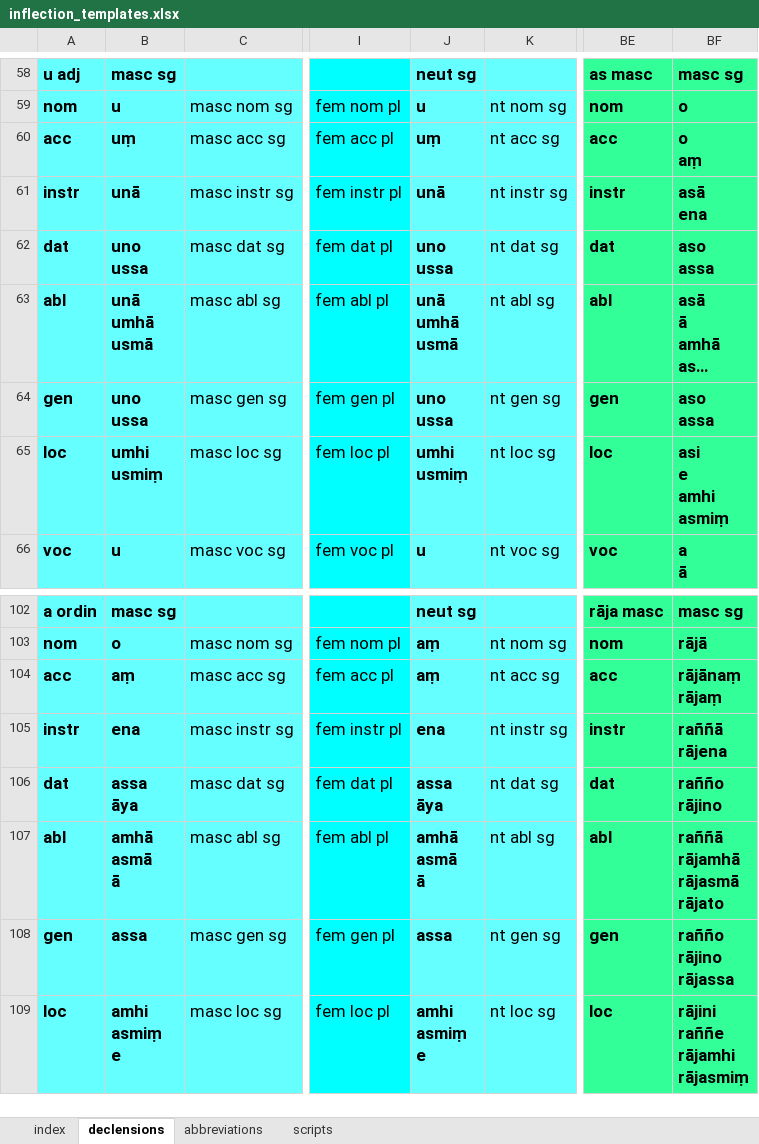
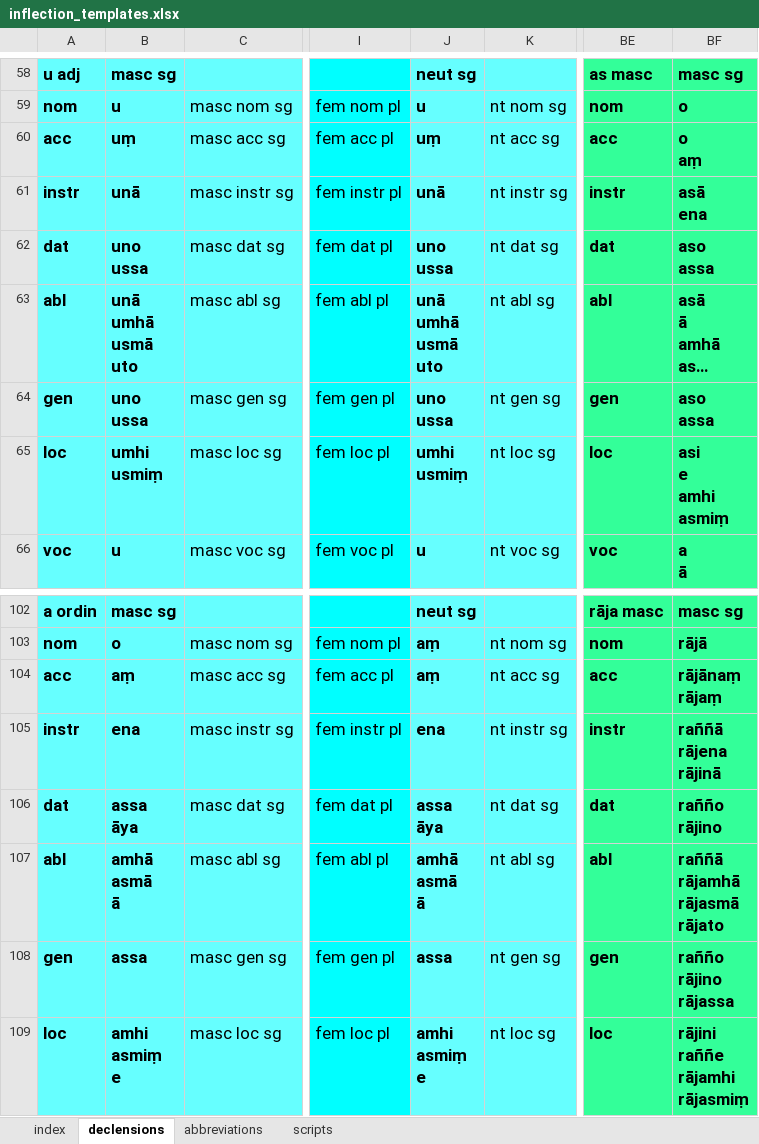
Before and after one commit to digitalpalidictionary/dpd-db, an Excel workbook: db/inflections/inflection_templates.xlsx, sheet declensions, drawn as a sheet; only a part is shown, gaps mark what is left out; long unchanged cells end in …; values as stored, in another font and other column widths than the file's, no borders; ↵ is a line break in a cell; the diff names each change by its address in the sheet, - before the commit and + after, or states it on an @@ line.

Commit message:
data update

```diff
--- a/db/inflections/inflection_templates.xlsx (sheet declensions)
+++ b/db/inflections/inflection_templates.xlsx (sheet declensions)
-B63: unā ↵ umhā ↵ usmā
+B63: unā ↵ umhā ↵ usmā ↵ uto
-J63: unā ↵ umhā ↵ usmā
+J63: unā ↵ umhā ↵ usmā ↵ uto
-BF105: raññā ↵ rājena
+BF105: raññā ↵ rājena ↵ rājinā
```
Also changed, not shown: 10 other files.
